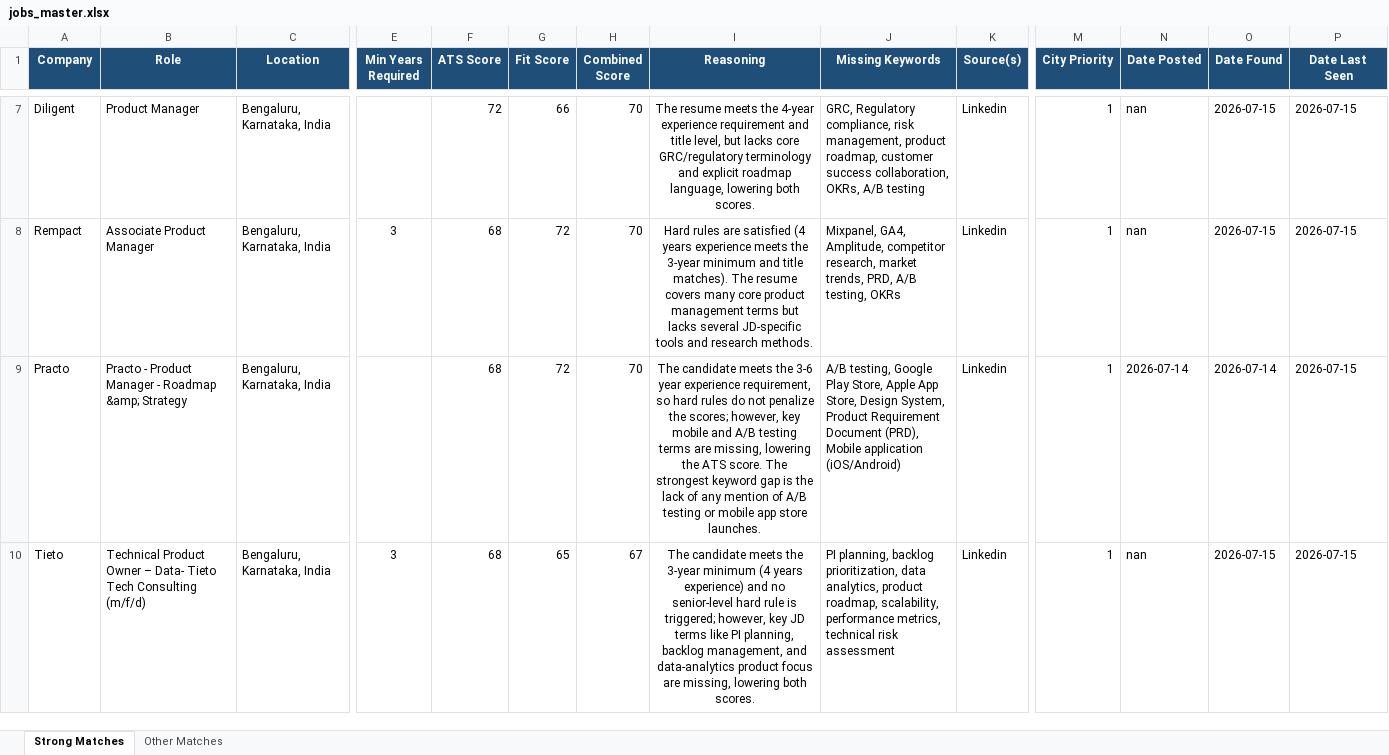
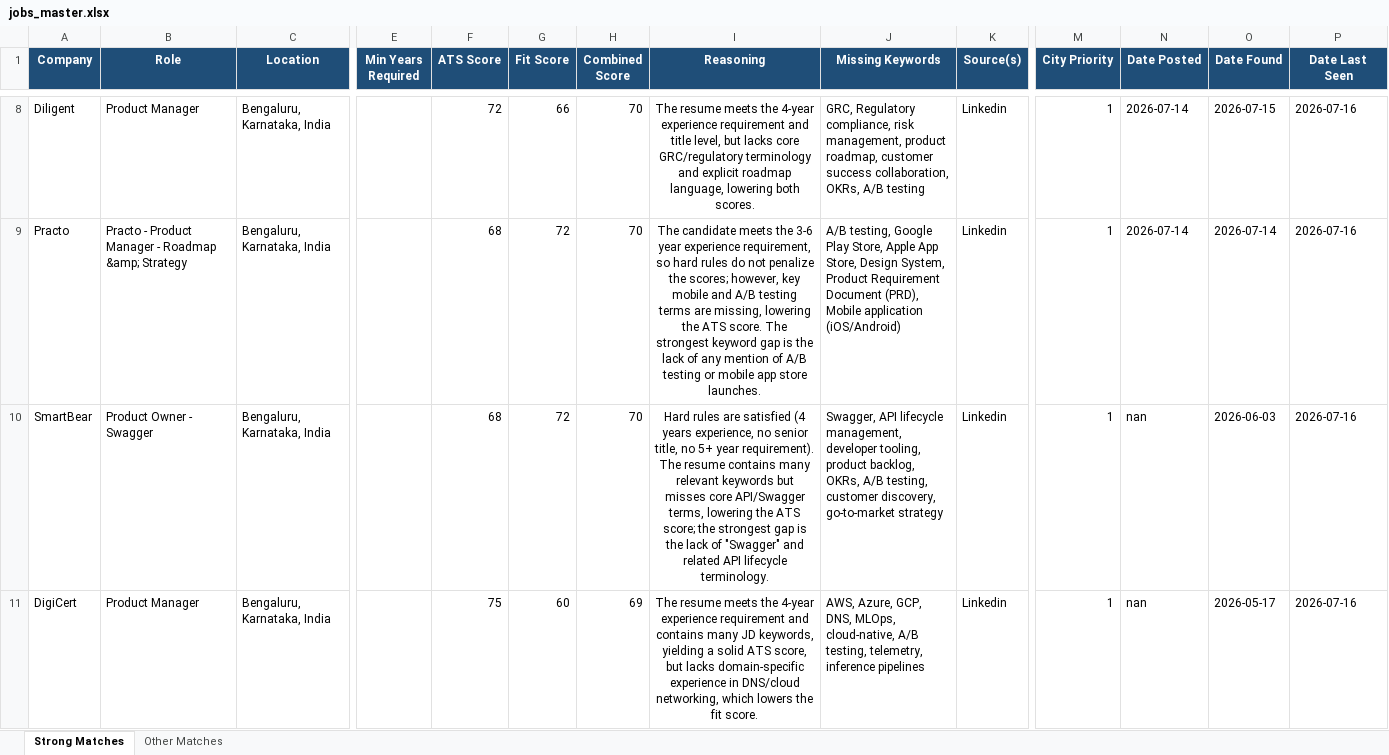
Before and after one commit to anirbanp19/Job-Tracker, an Excel workbook: output/jobs_master.xlsx, sheet Strong Matches, drawn as a sheet; only a part is shown, gaps mark what is left out; values as stored, in another font and other column widths than the file's, no borders; removed rows and columns are numbered as before the commit, all else as after; rows hold the shown columns only; the diff covers the shown part only; the diff names each change by its address in the sheet, - before the commit and + after, or states it on an @@ line.

```diff
--- a/output/jobs_master.xlsx (sheet Strong Matches)
+++ b/output/jobs_master.xlsx (sheet Strong Matches)
-N8 (Date Posted): nan
+N8 (Date Posted): 2026-07-14
-P8 (Date Last Seen): 2026-07-15
+P8 (Date Last Seen): 2026-07-16
-row 8: Rempact | Associate Product Manager | Bengaluru, Karnataka, India | 3 | 68 | 72 | 70 | Hard rules are satisfied (4 years experience meets the 3-year minimum and title matches). The resume covers many core product management terms but lacks several JD-specific tools and research methods. | Mixpanel, GA4, Amplitude, competitor research, market trends, PRD, A/B testing, OKRs | Linkedin | 1 | nan | 2026-07-15 | 2026-07-15
-P9:P10 (Date Last Seen): 2026-07-15
+P9:P10 (Date Last Seen): 2026-07-16
-A10 (Company): Tieto
+A10 (Company): SmartBear
-B10 (Role): Technical Product Owner – Data- Tieto Tech Consulting (m/f/d)
+B10 (Role): Product Owner - Swagger
-E10 (Min Years Required): 3
+E10 (Min Years Required): (empty)
-G10 (Fit Score): 65
+G10 (Fit Score): 72
-H10 (Combined Score): 67
+H10 (Combined Score): 70
-I10 (Reasoning): The candidate meets the 3‑year minimum (4 years experience) and no senior‑level hard rule is triggered; however, key JD terms like PI planning, backlog management, and data‑analytics product focus are missing, lowering both scores.
+I10 (Reasoning): Hard rules are satisfied (4 years experience, no senior title, no 5+ year requirement). The resume contains many relevant keywords but misses core API/Swagger terms, lowering the ATS score; the strongest gap is the lack of "Swagger" and related API lifecycle terminology.
-J10 (Missing Keywords): PI planning, backlog prioritization, data analytics, product roadmap, scalability, performance metrics, technical risk assessment
+J10 (Missing Keywords): Swagger, API lifecycle management, developer tooling, product backlog, OKRs, A/B testing, customer discovery, go-to-market strategy
-O10 (Date Found): 2026-07-15
+O10 (Date Found): 2026-06-03
+row 11: DigiCert | Product Manager | Bengaluru, Karnataka, India |  | 75 | 60 | 69 | The resume meets the 4-year experience requirement and contains many JD keywords, yielding a solid ATS score, but lacks domain-specific experience in DNS/cloud networking, which lowers the fit score. | AWS, Azure, GCP, DNS, MLOps, cloud-native, A/B testing, telemetry, inference pipelines | Linkedin | 1 | nan | 2026-05-17 | 2026-07-16
```
Also changed, not shown: 10 added rows, 5 removed rows and 18 edited cells elsewhere in this sheet, sheet Other Matches, 1 other file.
